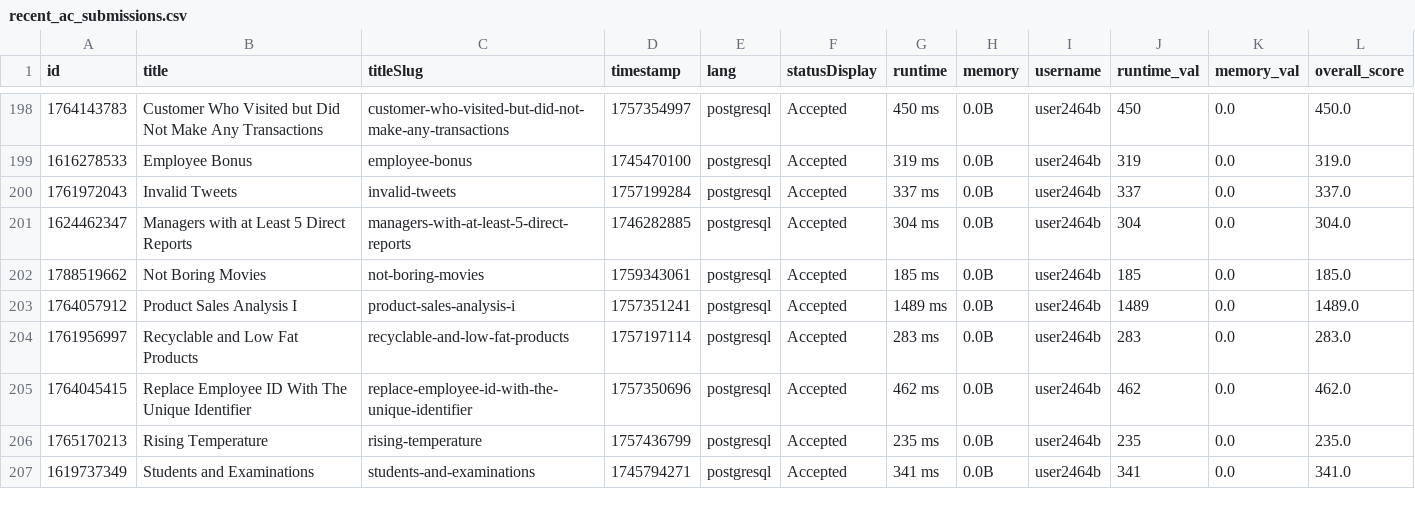
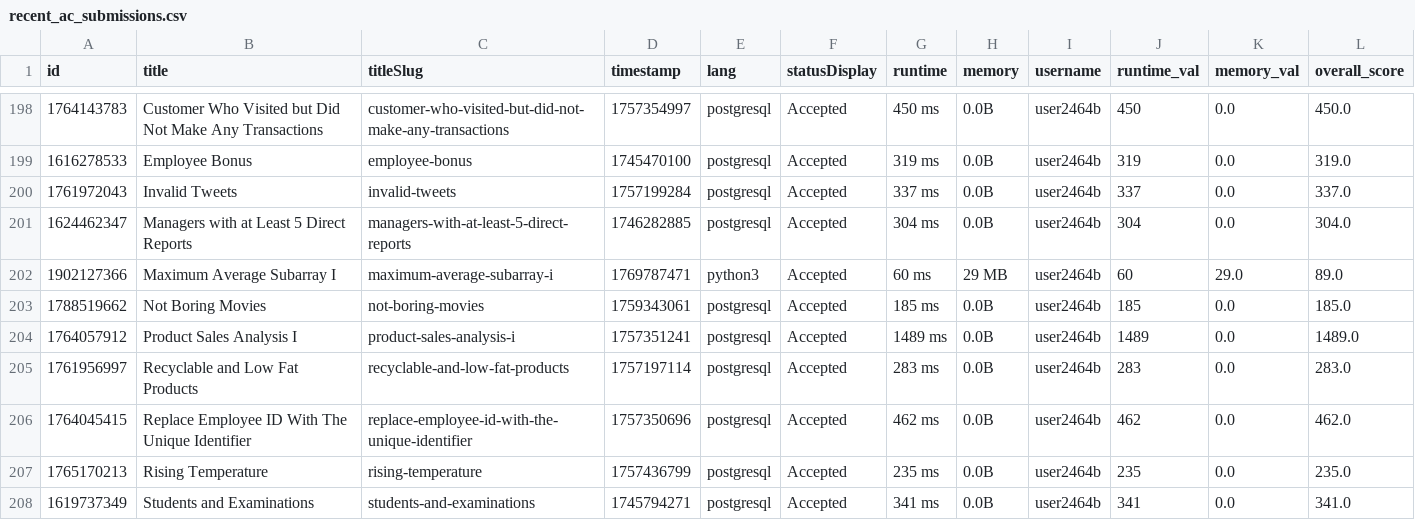
Before and after one commit to Vigneshwarr3/leetcode_leaderboard, a CSV file: recent_ac_submissions.csv, drawn as a sheet; only a part is shown, gaps mark what is left out; the diff names each change by its address in the sheet, - before the commit and + after, or states it on an @@ line.

```diff
--- a/recent_ac_submissions.csv
+++ b/recent_ac_submissions.csv
+row 202: 1902127366 | Maximum Average Subarray I | maximum-average-subarray-i | 1769787471 | python3 | Accepted | 60 ms | 29 MB | user2464b | 60 | 29.0 | 89.0
```
Also changed, not shown: 1 other file.
